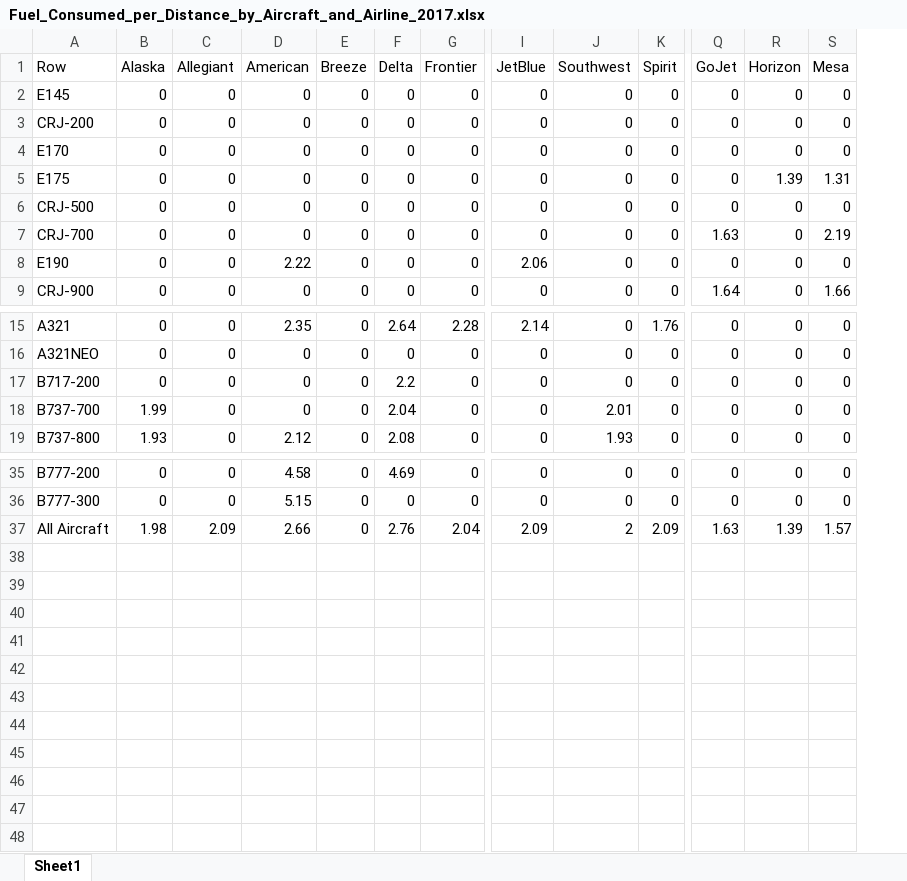
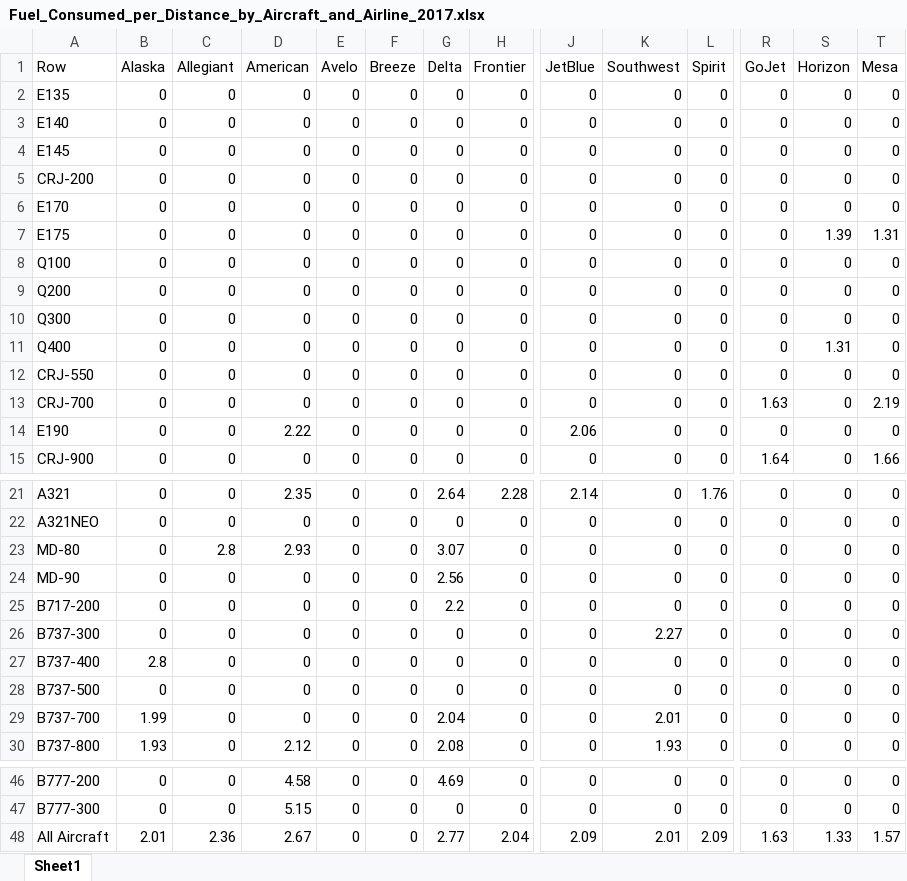
Before and after one commit to andyeske/Airline-Data-Analysis-Tools, an Excel workbook: Output Data Tables/APAT Outputs/Fuel Consumption Tables/2017/Fuel_Consumed_per_Distance_by_Aircraft_and_Airline_2017.xlsx, sheet Sheet1, drawn as a sheet; only a part is shown, gaps mark what is left out; values as stored, in another font and other column widths than the file's, no borders; addresses are those after the commit; rows hold the shown columns only; the diff names each change by its address in the sheet, - before the commit and + after, or states it on an @@ line.

```diff
--- a/Output Data Tables/APAT Outputs/Fuel Consumption Tables/2017/Fuel_Consumed_per_Distance_by_Aircraft_and_Airline_2017.xlsx (sheet Sheet1)
+++ b/Output Data Tables/APAT Outputs/Fuel Consumption Tables/2017/Fuel_Consumed_per_Distance_by_Aircraft_and_Airline_2017.xlsx (sheet Sheet1)
+column E (Avelo), rows 4-7: all 0; rows 12-15: all 0; rows 21-22: 0 | 0; row 25: 0; rows 29-30: 0 | 0; rows 46-48: all 0
+row 2: E135 | 0 | 0 | 0 | 0 | 0 | 0 | 0 | 0 | 0 | 0 | 0 | 0 | 0
+row 3: E140 | 0 | 0 | 0 | 0 | 0 | 0 | 0 | 0 | 0 | 0 | 0 | 0 | 0
+row 8: Q100 | 0 | 0 | 0 | 0 | 0 | 0 | 0 | 0 | 0 | 0 | 0 | 0 | 0
+row 9: Q200 | 0 | 0 | 0 | 0 | 0 | 0 | 0 | 0 | 0 | 0 | 0 | 0 | 0
+row 10: Q300 | 0 | 0 | 0 | 0 | 0 | 0 | 0 | 0 | 0 | 0 | 0 | 0 | 0
+row 11: Q400 | 0 | 0 | 0 | 0 | 0 | 0 | 0 | 0 | 0 | 0 | 0 | 1.31 | 0
-A12 (Row): CRJ-500
+A12 (Row): CRJ-550
+row 23: MD-80 | 0 | 2.8 | 2.93 | 0 | 0 | 3.07 | 0 | 0 | 0 | 0 | 0 | 0 | 0
+row 24: MD-90 | 0 | 0 | 0 | 0 | 0 | 2.56 | 0 | 0 | 0 | 0 | 0 | 0 | 0
+row 26: B737-300 | 0 | 0 | 0 | 0 | 0 | 0 | 0 | 0 | 2.27 | 0 | 0 | 0 | 0
+row 27: B737-400 | 2.8 | 0 | 0 | 0 | 0 | 0 | 0 | 0 | 0 | 0 | 0 | 0 | 0
+row 28: B737-500 | 0 | 0 | 0 | 0 | 0 | 0 | 0 | 0 | 0 | 0 | 0 | 0 | 0
-B48 (Alaska): 1.98
+B48 (Alaska): 2.01
-C48 (Allegiant): 2.09
+C48 (Allegiant): 2.36
-D48 (American): 2.66
+D48 (American): 2.67
-G48 (Delta): 2.76
+G48 (Delta): 2.77
-K48 (Southwest): 2
+K48 (Southwest): 2.01
-S48 (Horizon): 1.39
+S48 (Horizon): 1.33
```
Also changed, not shown: Output Data Tables/APAT Outputs/Fuel Consumption Tables/2017/Fuel_Consumed_per_ASMs_by_Aircraft_and_Airline_2017.xlsx.
